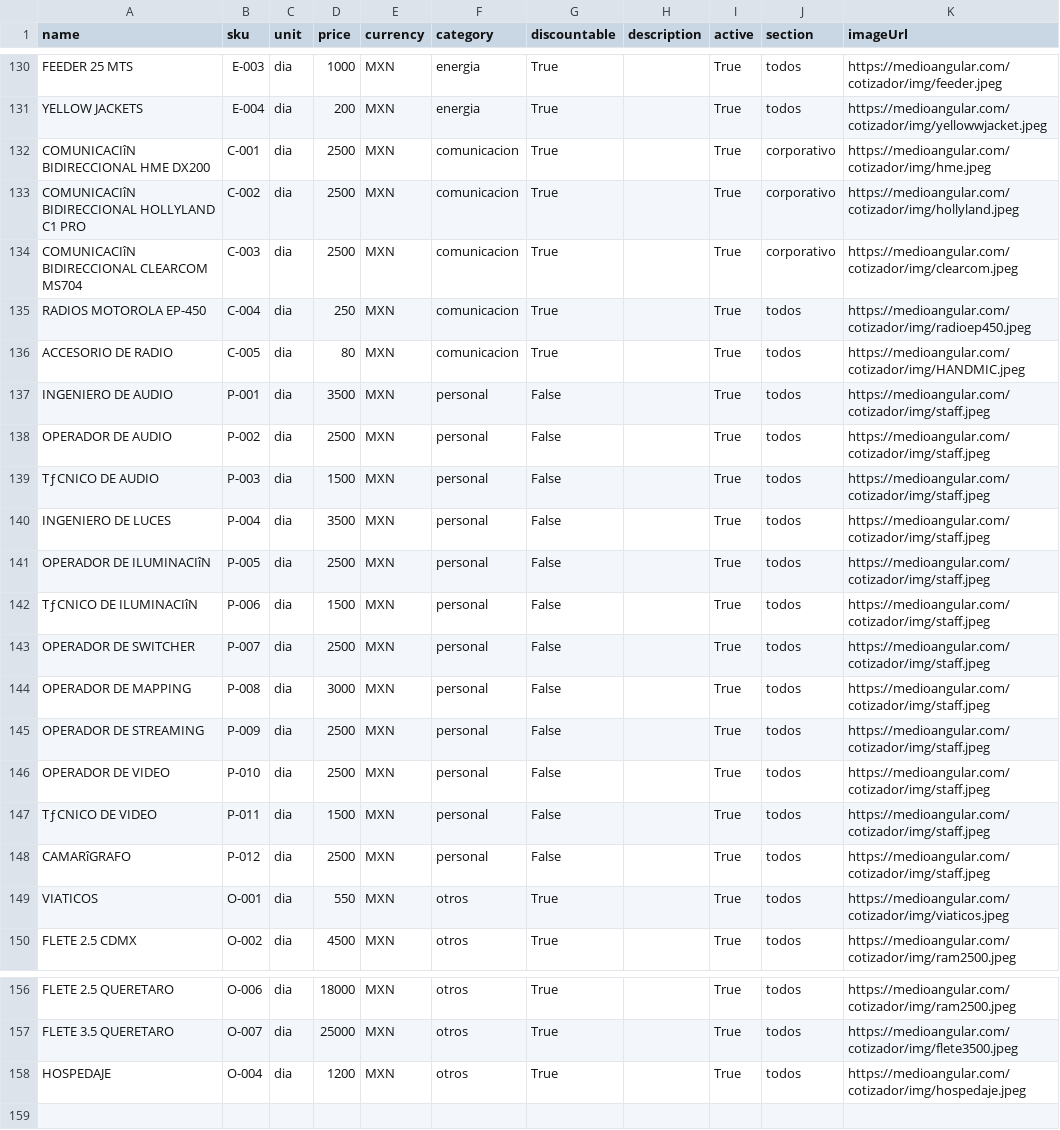
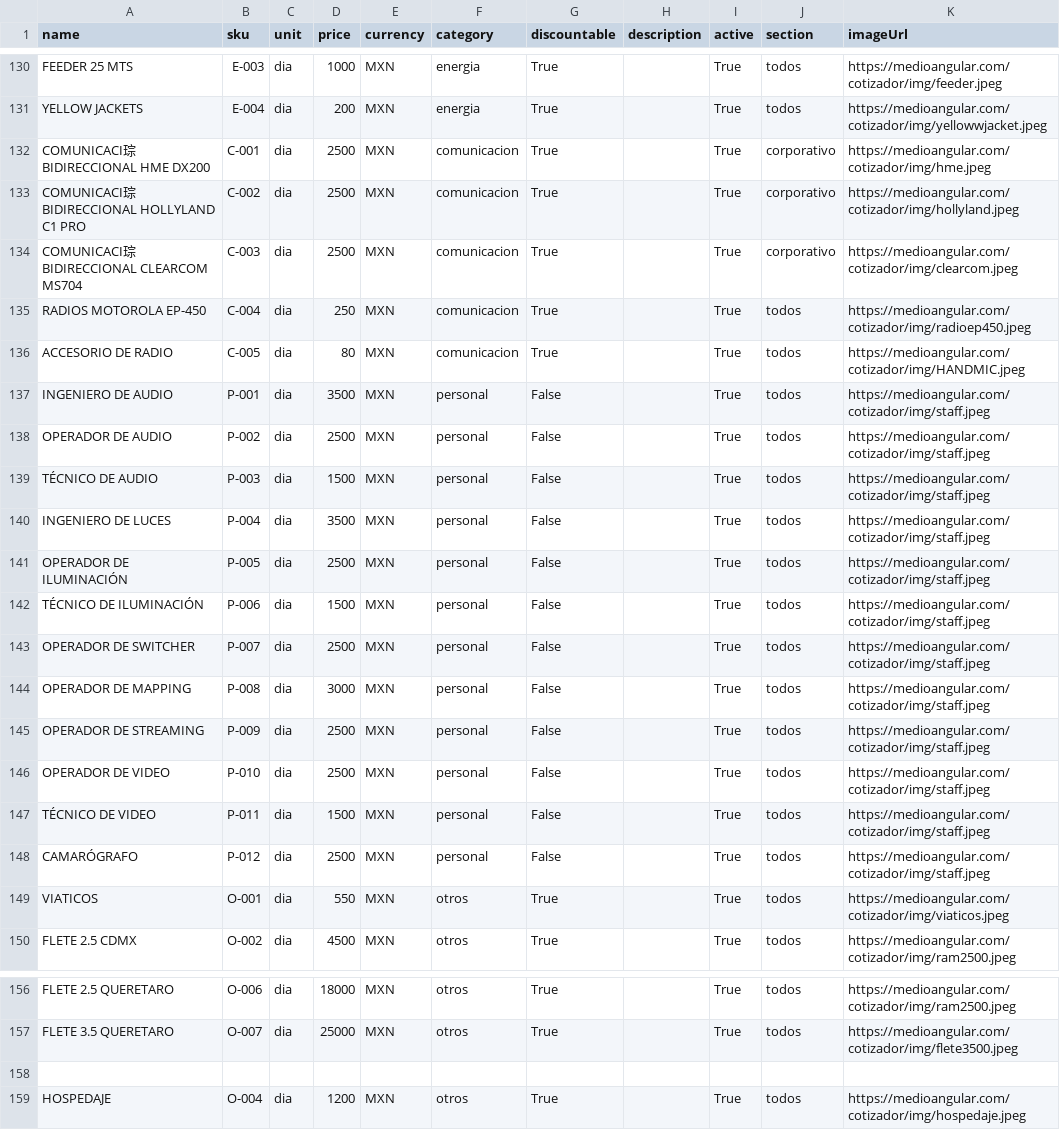
Before and after one commit to Paulgp3/cotizador-local-jp, a CSV file: data/catalogo_normalizado_2025.csv, drawn as a sheet; only a part is shown, gaps mark what is left out; the diff covers the shown part only; the diff names each change by its address in the sheet, - before the commit and + after, or states it on an @@ line.

```diff
--- a/data/catalogo_normalizado_2025.csv
+++ b/data/catalogo_normalizado_2025.csv
-A132 (name): COMUNICACIîN BIDIRECCIONAL HME DX200
+A132 (name): COMUNICACI琮 BIDIRECCIONAL HME DX200
-A133 (name): COMUNICACIîN BIDIRECCIONAL HOLLYLAND C1 PRO
+A133 (name): COMUNICACI琮 BIDIRECCIONAL HOLLYLAND C1 PRO
-A134 (name): COMUNICACIîN BIDIRECCIONAL CLEARCOM MS704
+A134 (name): COMUNICACI琮 BIDIRECCIONAL CLEARCOM MS704
-A139 (name): TƒCNICO DE AUDIO
+A139 (name): TÉCNICO DE AUDIO
-A141 (name): OPERADOR DE ILUMINACIîN
+A141 (name): OPERADOR DE ILUMINACIÓN
-A142 (name): TƒCNICO DE ILUMINACIîN
+A142 (name): TÉCNICO DE ILUMINACIÓN
-A147 (name): TƒCNICO DE VIDEO
+A147 (name): TÉCNICO DE VIDEO
-A148 (name): CAMARîGRAFO
+A148 (name): CAMARÓGRAFO
+row 158: (empty)
```
Also changed, not shown: 31 edited cells elsewhere in this file.
